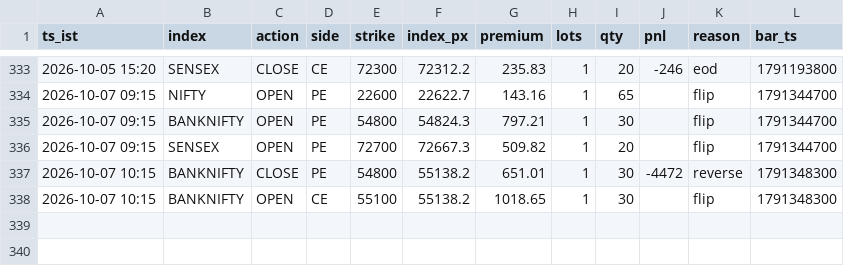
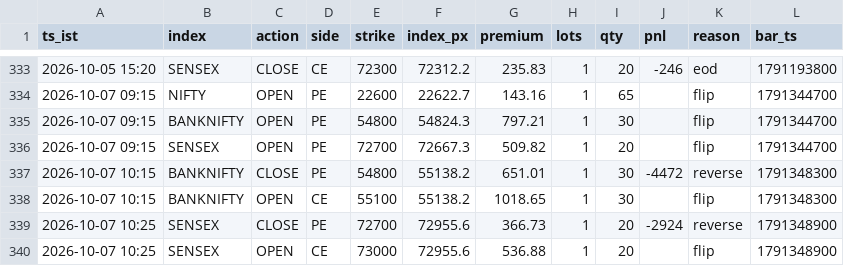
Before and after one commit to AletiAdarsh/sss-paper, a CSV file: data/live/ledger.csv, drawn as a sheet; only a part is shown, gaps mark what is left out; the diff names each change by its address in the sheet, - before the commit and + after, or states it on an @@ line.

```diff
--- a/data/live/ledger.csv
+++ b/data/live/ledger.csv
+row 339: 2026-10-07 10:25 | SENSEX | CLOSE | PE | 72700 | 72955.6 | 366.73 | 1 | 20 | -2924 | reverse | 1791348900
+row 340: 2026-10-07 10:25 | SENSEX | OPEN | CE | 73000 | 72955.6 | 536.88 | 1 | 20 |  | flip | 1791348900
```
Also changed, not shown: 1 other file.
